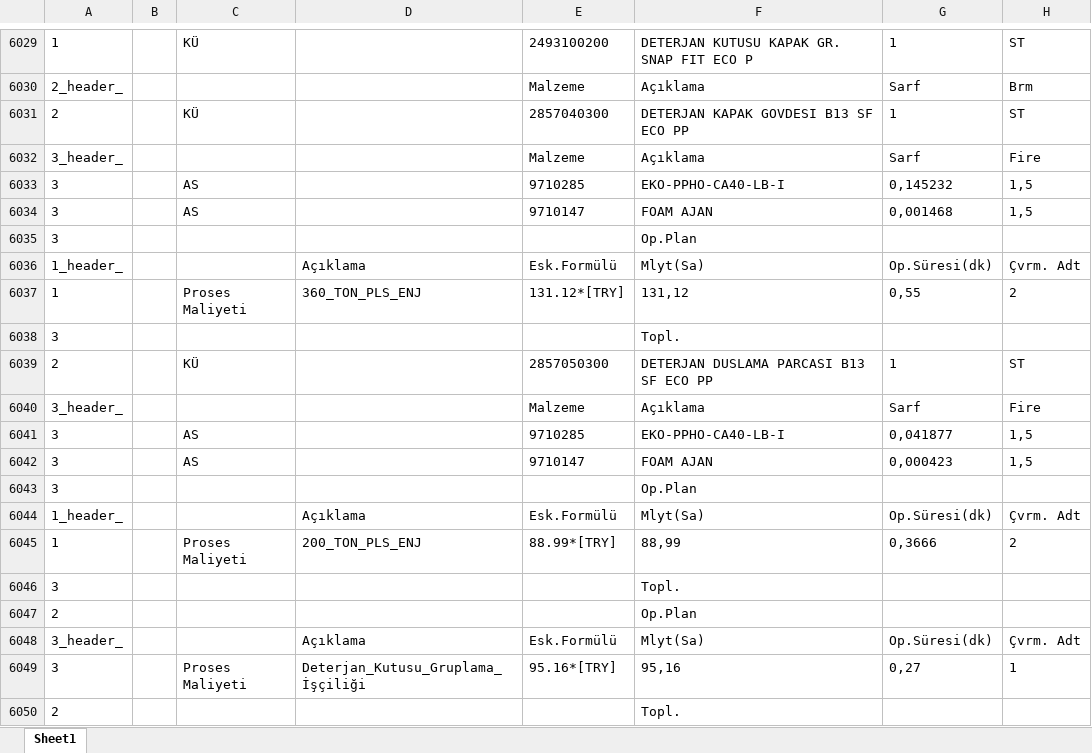
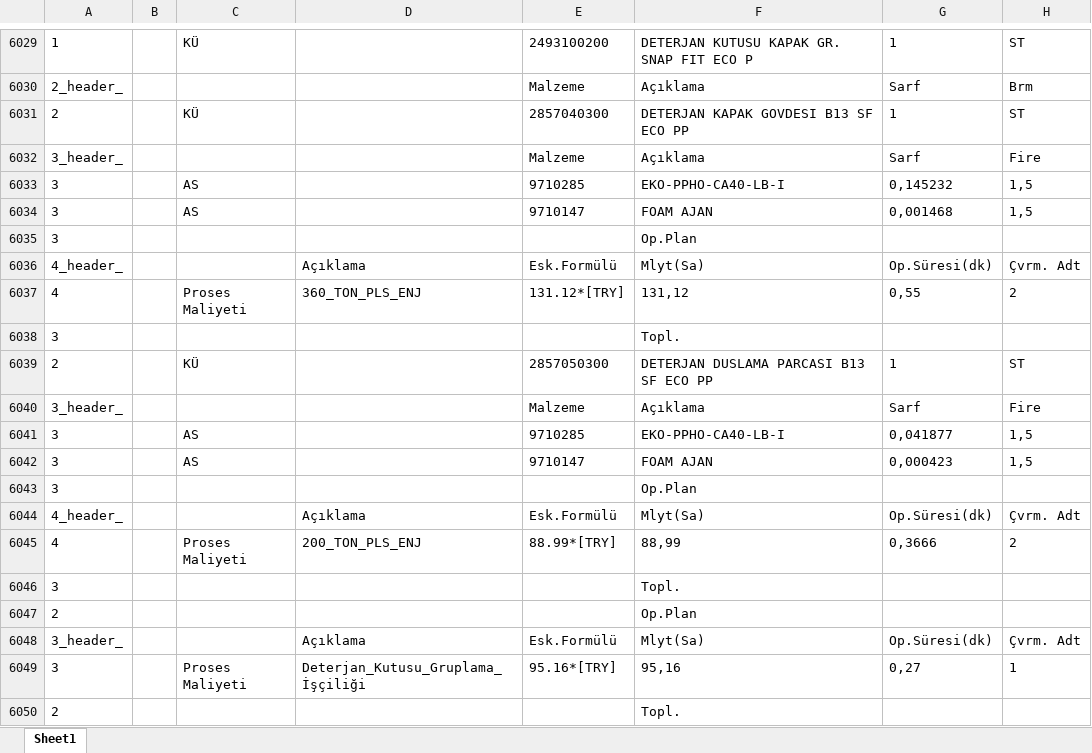
Before and after one commit to yusuftatli/html-converter, an Excel workbook: exels/2_2489300200-2800230700.htm.xlsx, sheet Sheet1, drawn as a sheet; only a part is shown, gaps mark what is left out; values as stored, in another font and other column widths than the file's, no borders; the diff names each change by its address in the sheet, - before the commit and + after, or states it on an @@ line.

```diff
--- a/exels/2_2489300200-2800230700.htm.xlsx (sheet Sheet1)
+++ b/exels/2_2489300200-2800230700.htm.xlsx (sheet Sheet1)
-A6036: 1_header_
+A6036: 4_header_
-A6037: 1
+A6037: 4
-A6044: 1_header_
+A6044: 4_header_
-A6045: 1
+A6045: 4
```
Also changed, not shown: exels/1_1403410200-2472100400 2 copy.htm.xlsx, 23 other files.
